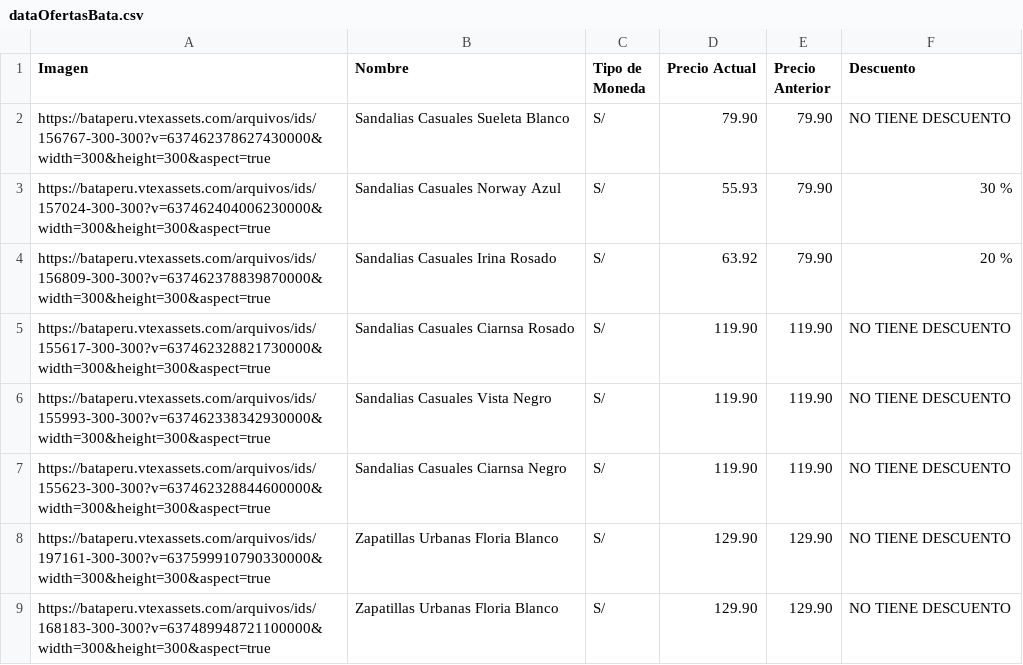
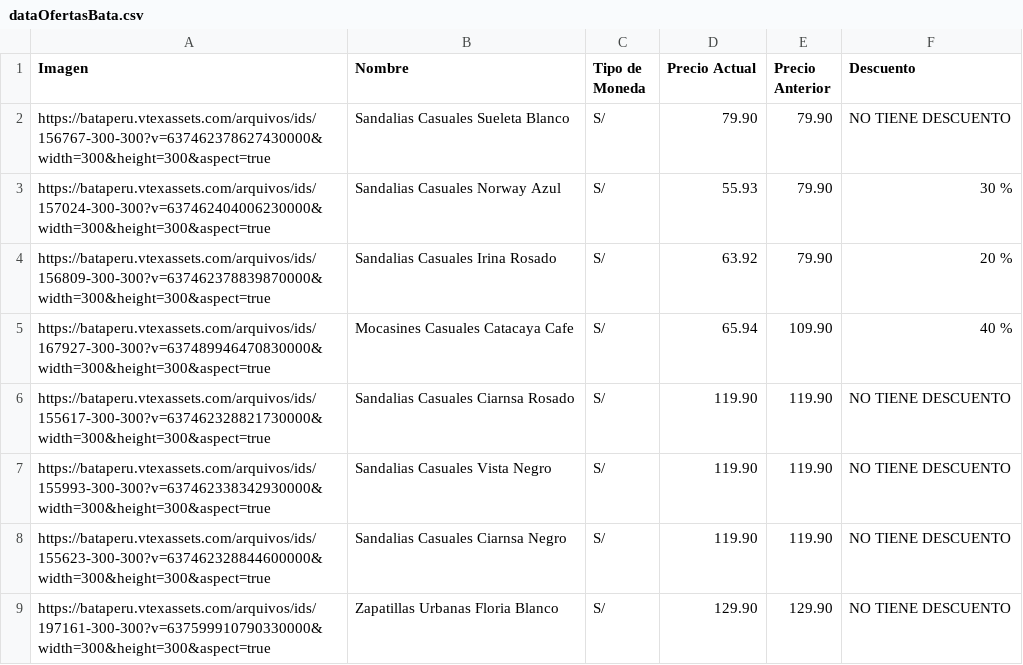
Before and after one commit to Vader05/brisasDelMar_Webscraping, a CSV file: dataOfertasBata.csv, drawn as a sheet; removed rows and columns are numbered as before the commit, all else as after; the diff names each change by its address in the sheet, - before the commit and + after, or states it on an @@ line.

```diff
--- a/dataOfertasBata.csv
+++ b/dataOfertasBata.csv
+row 5: https://bataperu.vtexassets.com/arquivos/ids/167927-300-300?v=637489946470830000&width=300&height=300&aspect=true | Mocasines Casuales Catacaya Cafe | S/ | 65.94 | 109.90 | 40 %
-row 9: https://bataperu.vtexassets.com/arquivos/ids/168183-300-300?v=637489948721100000&width=300&height=300&aspect=true | Zapatillas Urbanas Floria Blanco | S/ | 129.90 | 129.90 | NO TIENE DESCUENTO
```
Also changed, not shown: 2 other files.
